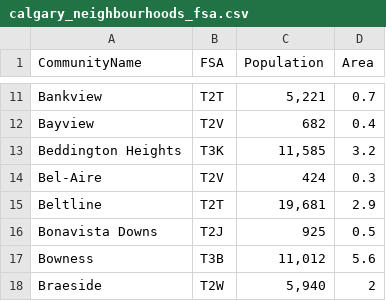
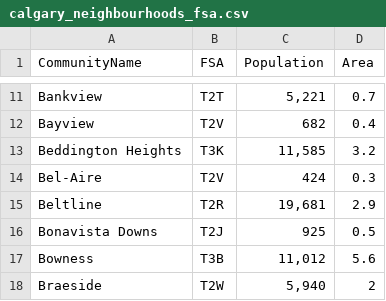
Before and after one commit to nguyen-tr-le/Coursera_Capstone, a CSV file: calgary_neighbourhoods_fsa.csv, drawn as a sheet; only a part is shown, gaps mark what is left out.

```diff
--- a/calgary_neighbourhoods_fsa.csv
+++ b/calgary_neighbourhoods_fsa.csv
@@ -14,3 +14,3 @@ Beddington Heights,T3K,"11,585",3.2
 Bel-Aire,T2V,424,0.3
-Beltline,T2T,"19,681",2.9
+Beltline,T2R,"19,681",2.9
 Bonavista Downs,T2J,925,0.5
```
Also changed, not shown: 1 other file.
